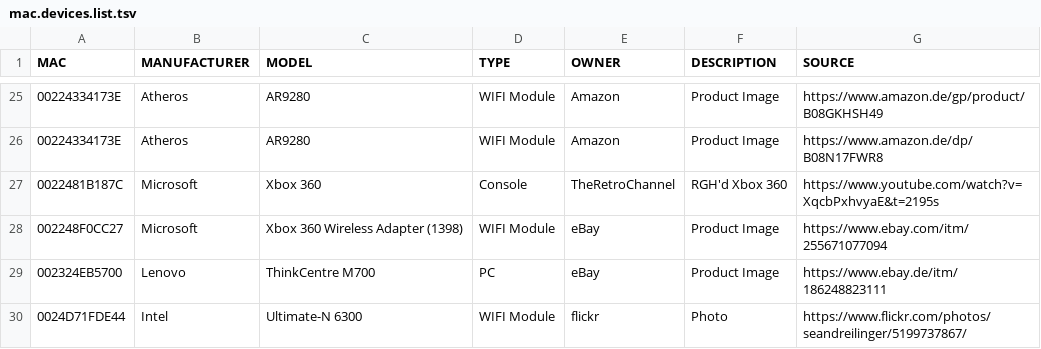
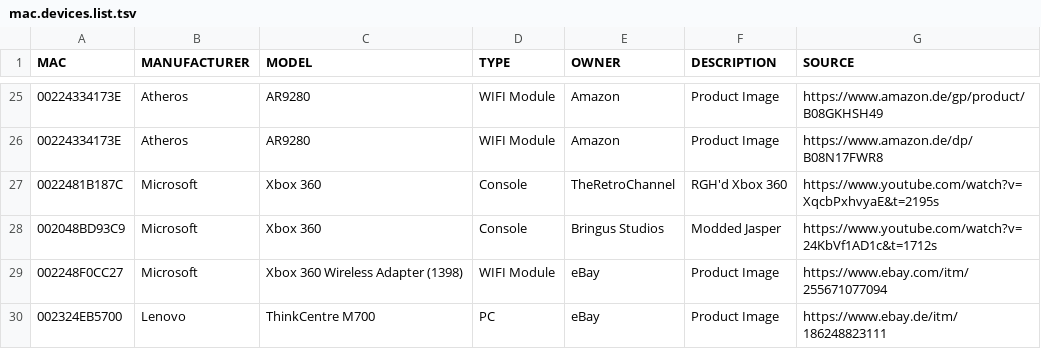
Before and after one commit to greyhat-academy/lists.d, a TSV file: mac.devices.list.tsv, drawn as a sheet; only a part is shown, gaps mark what is left out; the shorter side is filled out with more unchanged rows.

Commit message:
Added yet another device to mac.devices.list.tsv
Signed-off-by: kkarhan <kevin@karhan.guru>

```diff
--- a/mac.devices.list.tsv
+++ b/mac.devices.list.tsv
@@ -27,2 +27,3 @@ MAC	MANUFACTURER	MODEL	TYPE 	OWNER	DESCRIPTION	SOURCE
 0022481B187C	Microsoft	Xbox 360	Console	TheRetroChannel	RGH'd Xbox 360	https://www.youtube.com/watch?v=XqcbPxhvyaE&t=2195s
+002048BD93C9	Microsoft	Xbox 360	Console	Bringus Studios	Modded Jasper	https://www.youtube.com/watch?v=24KbVf1AD1c&t=1712s
 002248F0CC27	Microsoft	Xbox 360 Wireless Adapter (1398)	WIFI Module	eBay	Product Image	https://www.ebay.com/itm/255671077094
```
